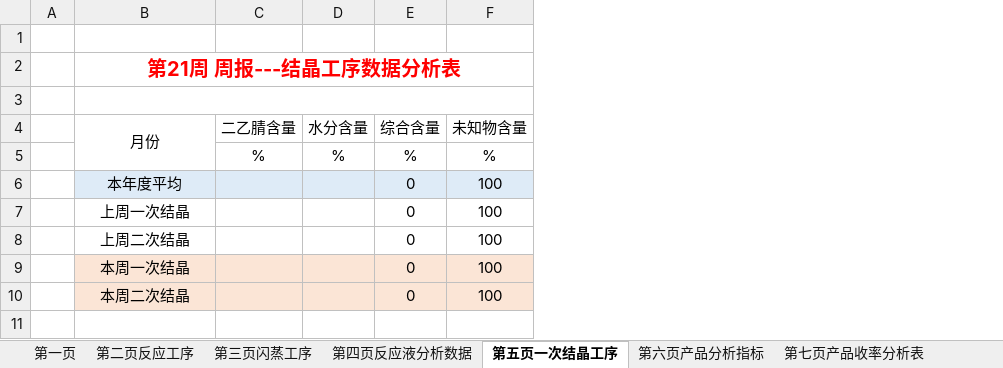
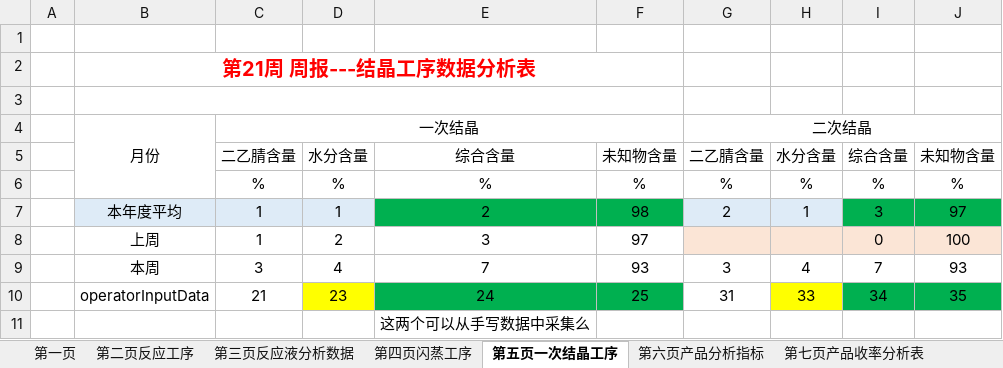
Before and after one commit to caoping24/ReportSystemV26, an Excel workbook: Backend/CenterBackend/wwwroot/Model/Model-20251208-Week.xlsx, sheet 第五页一次结晶工序, drawn as a sheet; values as stored, in another font and other column widths than the file's, no borders; removed rows and columns are numbered as before the commit, all else as after; the diff names each change by its address in the sheet, - before the commit and + after, or states it on an @@ line.

```diff
--- a/Backend/CenterBackend/wwwroot/Model/Model-20251208-Week.xlsx (sheet 第五页一次结晶工序)
+++ b/Backend/CenterBackend/wwwroot/Model/Model-20251208-Week.xlsx (sheet 第五页一次结晶工序)
-sheet tab: 第三页闪蒸工序
+sheet tab: 第三页反应液分析数据
-sheet tab: 第四页反应液分析数据
+sheet tab: 第四页闪蒸工序
+column D, rows 5-6: 水分含量 | %; row 8: 2
+column E, rows 5-6: 综合含量 | %; row 8: 3; row 11: 这两个可以从手写数据中采集么
+column F, rows 5-6: 未知物含量 | %; row 8: 97
+column G, rows 5-6: 二乙腈含量 | %
-B2:F2 merged
+B2:F2 merged
-B3:F3 merged
+B3:F3 merged
+row 4:  | 月份 | 一次结晶 |  |  |  | 二次结晶
-B5: 月份
+B5: (empty)
-B4:B5 merged
-row 6:  | 本年度平均 |  |  | 0 | 100
-row 7:  | 上周一次结晶 |  |  | 0 | 100
+row 7:  | 本年度平均 | 1 | 1 | 2 | 98 | 2 | 1 | 3 | 97
-B8: 上周二次结晶
+B8: 上周
-C8: (empty)
+C8: 1
-H8:J8 fill: none
+H8:J8 fill: #FBE5D6
-row 9:  | 本周一次结晶 |  |  | 0 | 100
+row 9:  | 本周 | 3 | 4 | 7 | 93 | 3 | 4 | 7 | 93
+row 10:  | operatorInputData | 21 | 23 | 24 | 25 | 31 | 33 | 34 | 35
-B11: 本周二次结晶
+B11: (empty)
-B11:C11 fill: #FBE5D6
+B11:C11 fill: none
-H11:J11 fill: #FBE5D6
+H11:J11 fill: none
-I11: 0
+I11: (empty)
-J11: 100
+J11: (empty)
```
Also changed, not shown: sheet 第十二页产品原料单耗, sheet 第六页产品分析指标, sheet 第四页闪蒸工序, sheet 第十一页二次结晶工序, sheet 第三页反应液分析数据, sheet 第九页低蒸工序, 5 more sheets, formulas that keep their value, charts or pictures, Backend/CenterBackend/Report/周报表/2026-03/周报表-2026年11周.xlsx, Backend/CenterBackend/Report/日报表/2026-03/日报表-2026-03-13.xlsx, 4 other files.
